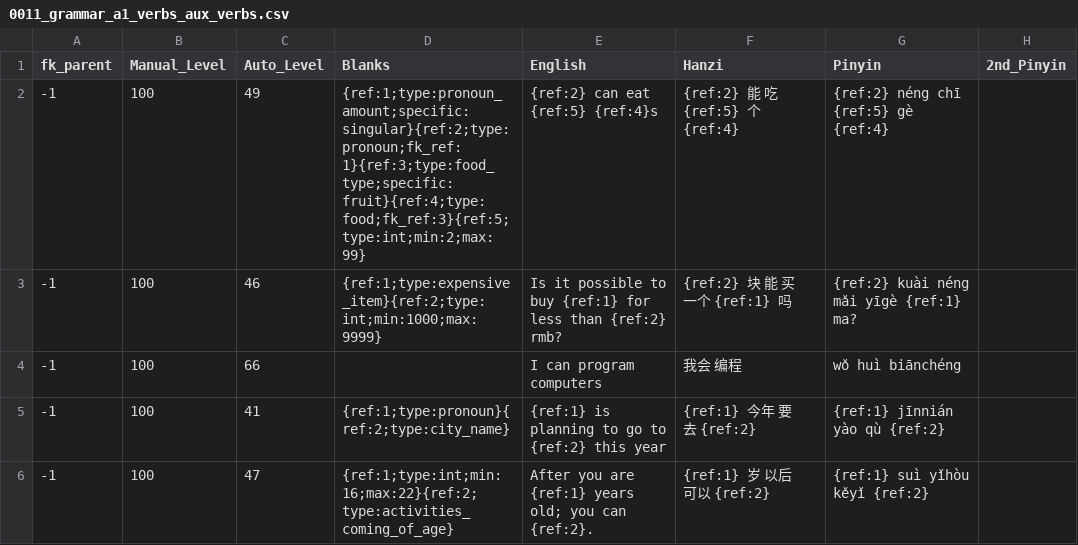
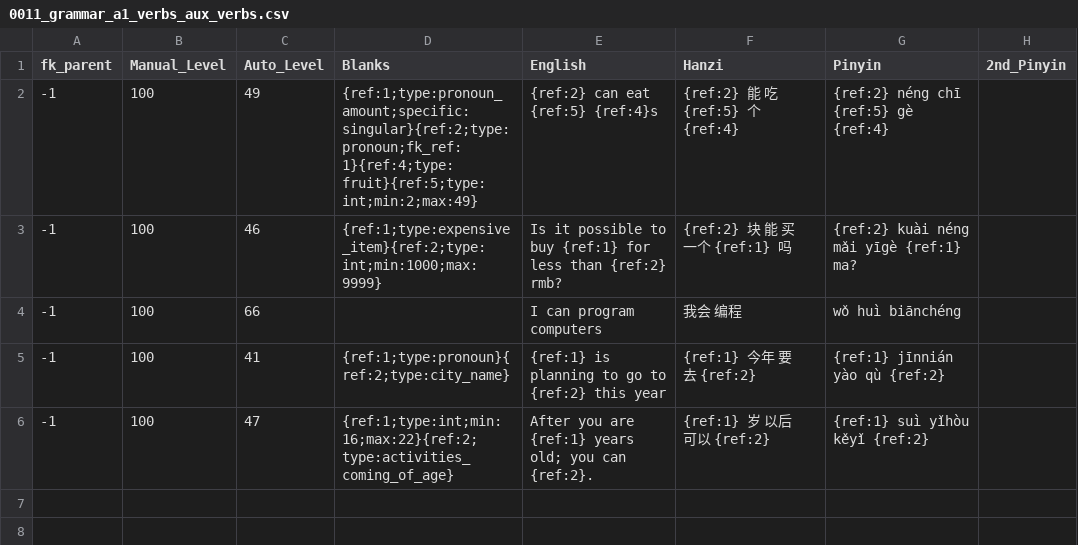
Before and after one commit to JasonFaas/mandarin-translations-sql-creation, a CSV file: data_raw/output/0011_grammar_a1_verbs_aux_verbs.csv, drawn as a sheet.

Commit message:
Update translations

```diff
--- a/data_raw/output/0011_grammar_a1_verbs_aux_verbs.csv
+++ b/data_raw/output/0011_grammar_a1_verbs_aux_verbs.csv
@@ -1,3 +1,3 @@
 fk_parent,Manual_Level,Auto_Level,Blanks,English,Hanzi,Pinyin,2nd_Pinyin
--1,100,49,{ref:1;type:pronoun_amount;specific:singular}{ref:2;type:pronoun;fk_ref:1}{ref:3;type:food_type;specific:fruit}{ref:4;type:food;fk_ref:3}{ref:5;type:int;min:2;max:99},{ref:2} can eat {ref:5} {ref:4}s,{ref:2} 能 吃 {ref:5} 个 {ref:4},{ref:2} néng chī {ref:5} gè {ref:4},
+-1,100,49,{ref:1;type:pronoun_amount;specific:singular}{ref:2;type:pronoun;fk_ref:1}{ref:4;type:fruit}{ref:5;type:int;min:2;max:49},{ref:2} can eat {ref:5} {ref:4}s,{ref:2} 能 吃 {ref:5} 个 {ref:4},{ref:2} néng chī {ref:5} gè {ref:4},
 -1,100,46,{ref:1;type:expensive_item}{ref:2;type:int;min:1000;max:9999},Is it possible to buy {ref:1} for less than {ref:2} rmb?,{ref:2} 块 能 买 一个 {ref:1} 吗,{ref:2} kuài néng mǎi yīgè {ref:1} ma?,
```
Also changed, not shown: data_raw/output/0000_translations.csv, data_raw/output/0011_grammar_a1_verbs.csv, 6 other files.
